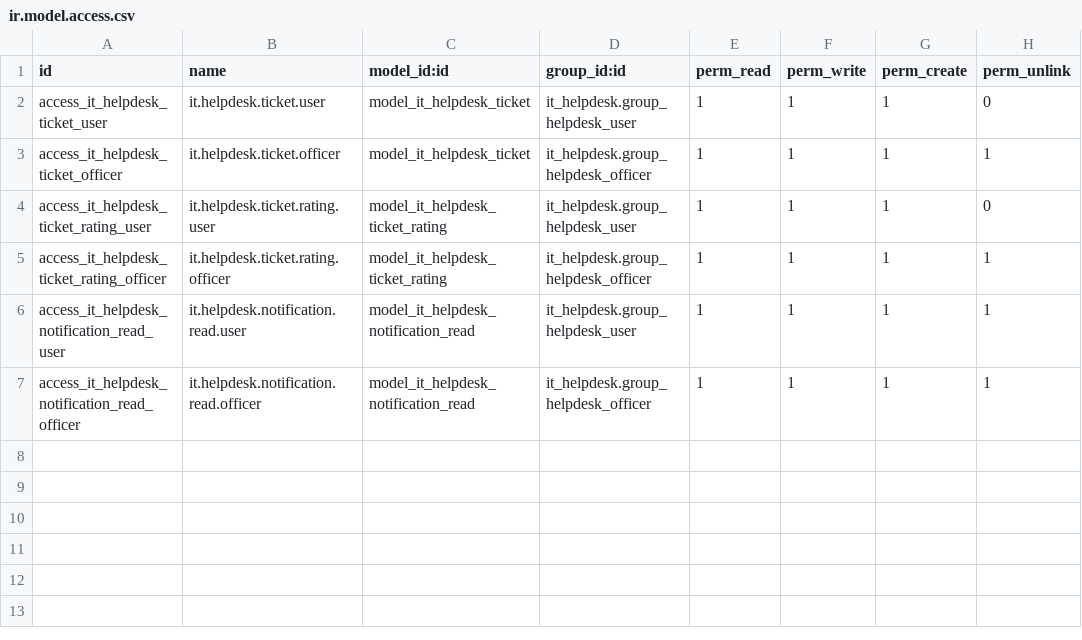
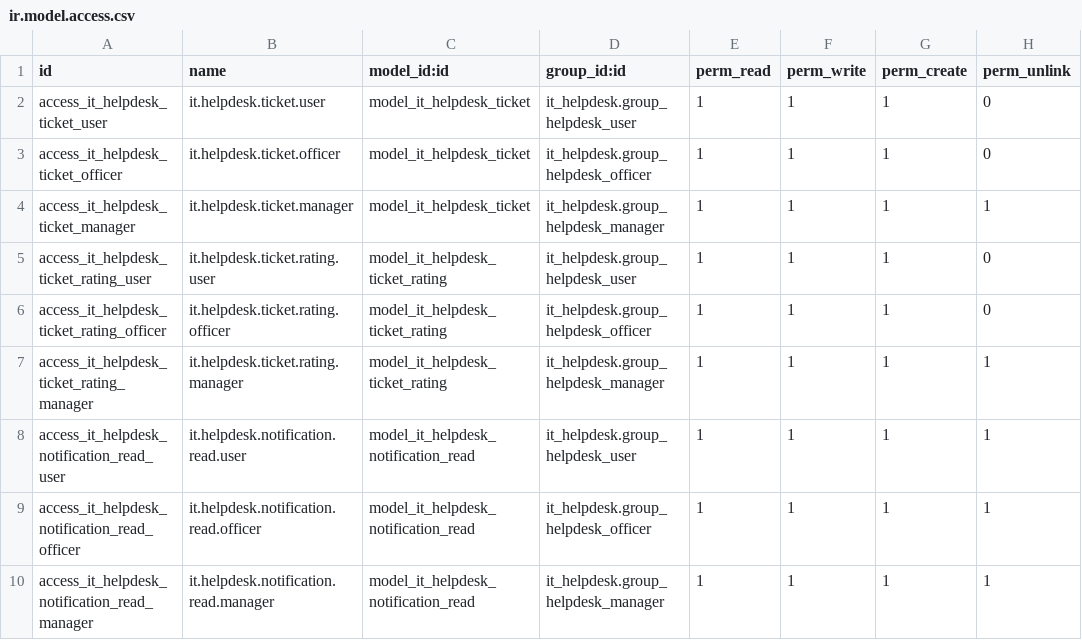
Before and after one commit to seokhyeon09/IT_Company_Board, a CSV file: addons/it_helpdesk/security/ir.model.access.csv, drawn as a sheet.

Commit message:
feat(security): IT 관리자(Manager) 그룹 신설 및 3단계 권한 계층 연동

```diff
--- a/addons/it_helpdesk/security/ir.model.access.csv
+++ b/addons/it_helpdesk/security/ir.model.access.csv
@@ -2,6 +2,9 @@ id,name,model_id:id,group_id:id,perm_read,perm_write,perm_create,perm_unlink
 access_it_helpdesk_ticket_user,it.helpdesk.ticket.user,model_it_helpdesk_ticket,it_helpdesk.group_helpdesk_user,1,1,1,0
-access_it_helpdesk_ticket_officer,it.helpdesk.ticket.officer,model_it_helpdesk_ticket,it_helpdesk.group_helpdesk_officer,1,1,1,1
+access_it_helpdesk_ticket_officer,it.helpdesk.ticket.officer,model_it_helpdesk_ticket,it_helpdesk.group_helpdesk_officer,1,1,1,0
+access_it_helpdesk_ticket_manager,it.helpdesk.ticket.manager,model_it_helpdesk_ticket,it_helpdesk.group_helpdesk_manager,1,1,1,1
 access_it_helpdesk_ticket_rating_user,it.helpdesk.ticket.rating.user,model_it_helpdesk_ticket_rating,it_helpdesk.group_helpdesk_user,1,1,1,0
-access_it_helpdesk_ticket_rating_officer,it.helpdesk.ticket.rating.officer,model_it_helpdesk_ticket_rating,it_helpdesk.group_helpdesk_officer,1,1,1,1
+access_it_helpdesk_ticket_rating_officer,it.helpdesk.ticket.rating.officer,model_it_helpdesk_ticket_rating,it_helpdesk.group_helpdesk_officer,1,1,1,0
+access_it_helpdesk_ticket_rating_manager,it.helpdesk.ticket.rating.manager,model_it_helpdesk_ticket_rating,it_helpdesk.group_helpdesk_manager,1,1,1,1
 access_it_helpdesk_notification_read_user,it.helpdesk.notification.read.user,model_it_helpdesk_notification_read,it_helpdesk.group_helpdesk_user,1,1,1,1
 access_it_helpdesk_notification_read_officer,it.helpdesk.notification.read.officer,model_it_helpdesk_notification_read,it_helpdesk.group_helpdesk_officer,1,1,1,1
+access_it_helpdesk_notification_read_manager,it.helpdesk.notification.read.manager,model_it_helpdesk_notification_read,it_helpdesk.group_helpdesk_manager,1,1,1,1
```
Also changed, not shown: 15 other files.
